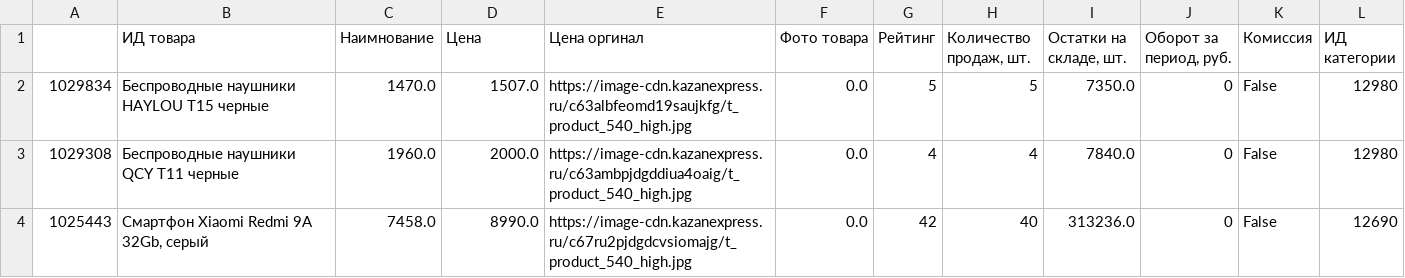
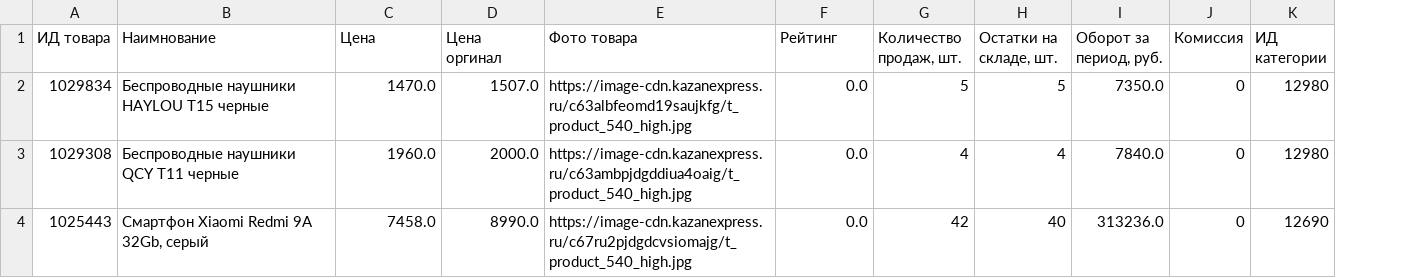
Before and after one commit to iqbalmdkaify/test_Datasets, a CSV file: test.csv, drawn as a sheet; removed rows and columns are numbered as before the commit, all else as after; the diff names each change by its address in the sheet, - before the commit and + after, or states it on an @@ line.

Commit message:
Update test.csv

```diff
--- a/test.csv
+++ b/test.csv
-column G (Рейтинг), rows 2-4: 5 | 4 | 42
-A1: (empty)
+A1: ИД товара
-B1: ИД товара
+B1: Наимнование
-C1: Наимнование
+C1: Цена
-D1: Цена
+D1: Цена оргинал
-E1: Цена оргинал
+E1: Фото товара
-F1: Фото товара
+F1: Рейтинг
-H2 (Остатки на складе, шт.): 7350.0
+H2 (Остатки на складе, шт.): 5
-I2 (Оборот за период, руб.): 0
+I2 (Оборот за период, руб.): 7350.0
-J2:J4 (Комиссия): False
+J2:J4 (Комиссия): 0
-H3 (Остатки на складе, шт.): 7840.0
+H3 (Остатки на складе, шт.): 4
-I3 (Оборот за период, руб.): 0
+I3 (Оборот за период, руб.): 7840.0
-G4 (Количество продаж, шт.): 40
+G4 (Количество продаж, шт.): 42
-H4 (Остатки на складе, шт.): 313236.0
+H4 (Остатки на складе, шт.): 40
-I4 (Оборот за период, руб.): 0
+I4 (Оборот за период, руб.): 313236.0
```
